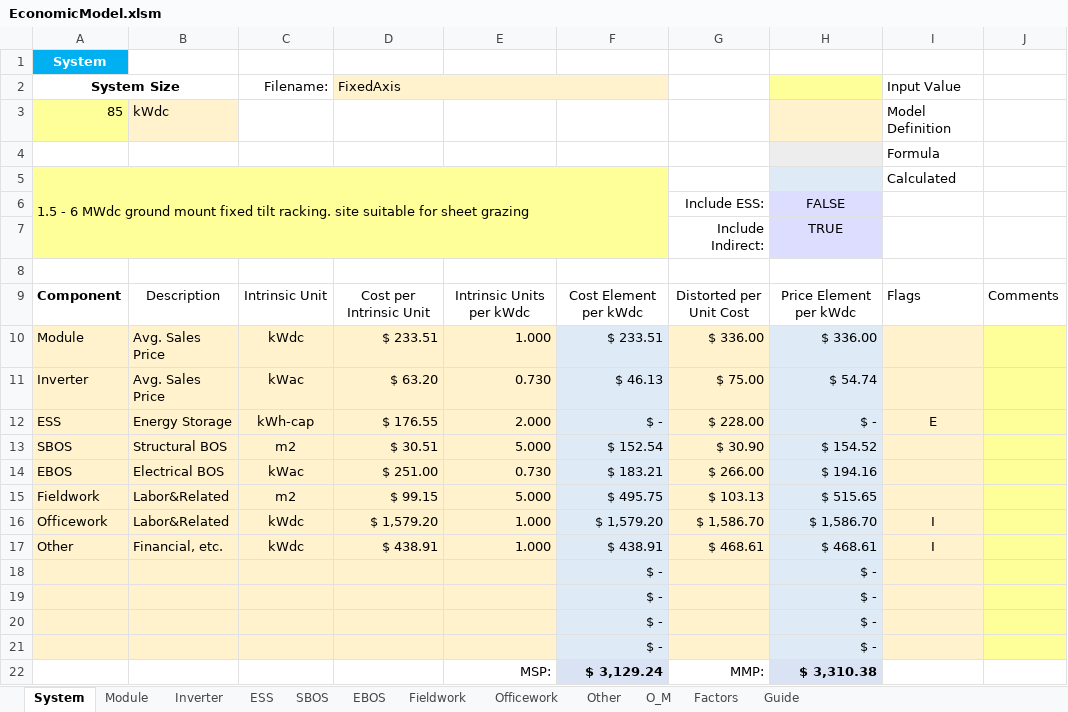
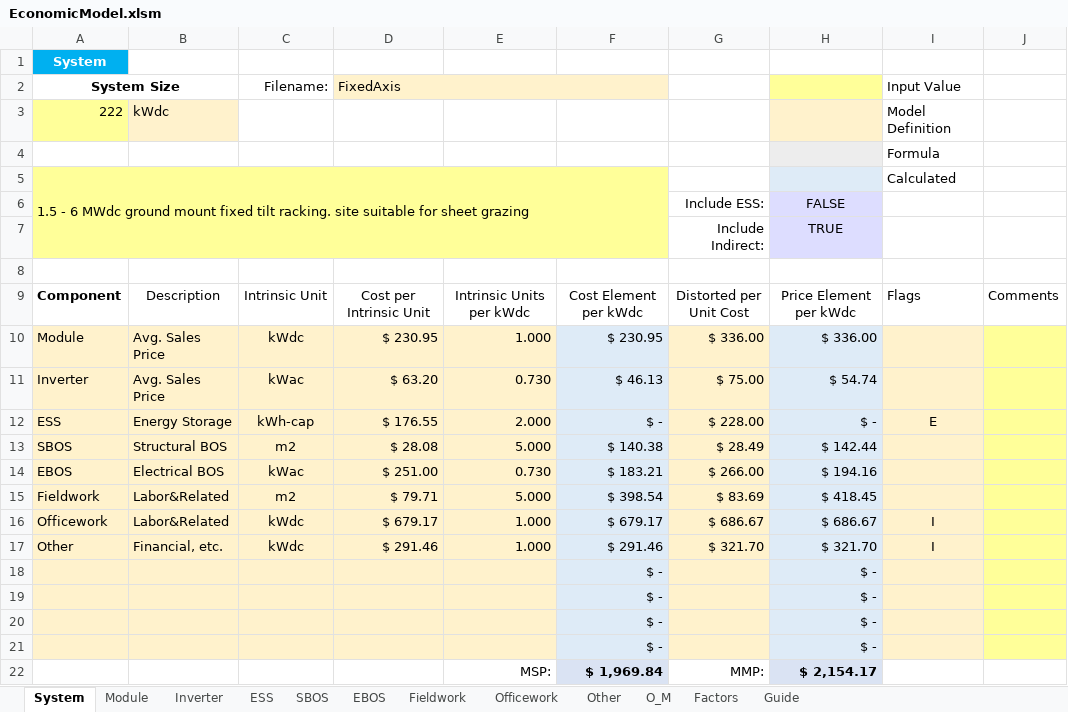
Before and after one commit to ciepme/agrivoltaics, an Excel workbook: simulink_model/functions/PVeconomicsfiles/EconomicModel.xlsm, sheet System, drawn as a sheet; values as stored, in another font and other column widths than the file's, no borders; charts and pictures and conditional formats not drawn; the diff names each change by its address in the sheet, - before the commit and + after, or states it on an @@ line.

```diff
--- a/simulink_model/functions/PVeconomicsfiles/EconomicModel.xlsm (sheet System)
+++ b/simulink_model/functions/PVeconomicsfiles/EconomicModel.xlsm (sheet System)
-A3: 85
+A3: 222
-D10: $ 233.51
+D10: $ 230.95
-F10: $ 233.51
+F10: $ 230.95
-D13: $ 30.51
+D13: $ 28.08
-F13: $ 152.54
+F13: $ 140.38
-G13: $ 30.90
+G13: $ 28.49
-H13: $ 154.52
+H13: $ 142.44
-D15: $ 99.15
+D15: $ 79.71
-F15: $ 495.75
+F15: $ 398.54
-G15: $ 103.13
+G15: $ 83.69
-H15: $ 515.65
+H15: $ 418.45
-D16: $ 1,579.20
+D16: $ 679.17
-F16: $ 1,579.20
+F16: $ 679.17
-G16: $ 1,586.70
+G16: $ 686.67
-H16: $ 1,586.70
+H16: $ 686.67
-D17: $ 438.91
+D17: $ 291.46
-F17: $ 438.91
+F17: $ 291.46
-G17: $ 468.61
+G17: $ 321.70
-H17: $ 468.61
+H17: $ 321.70
-F22: $ 3,129.24
+F22: $ 1,969.84
-H22: $ 3,310.38
+H22: $ 2,154.17
```
Also changed, not shown: sheet Other, sheet O_M, sheet Module, sheet SBOS, sheet Officework, sheet Fieldwork, 2 more sheets, charts or pictures, 7 other files.
